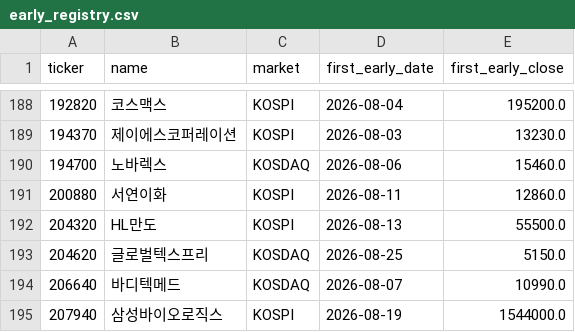
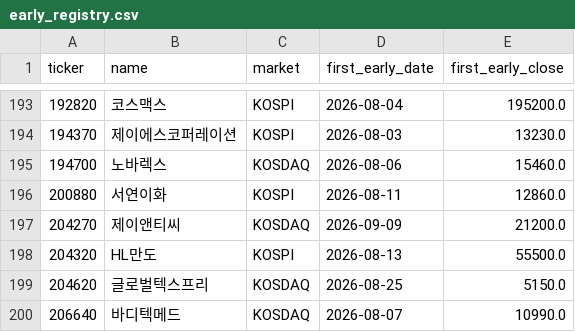
Before and after one commit to UDONGSALI/korea-stock-scanner, a CSV file: data/early_registry.csv, drawn as a sheet; only a part is shown, gaps mark what is left out; the shorter side is filled out with more unchanged rows; the diff covers the shown part only; the diff names each change by its address in the sheet, - before the commit and + after, or states it on an @@ line.

```diff
--- a/data/early_registry.csv
+++ b/data/early_registry.csv
+row 197: 204270 | 제이앤티씨 | KOSDAQ | 2026-09-09 | 21200.0
```
Also changed, not shown: 5 added rows elsewhere in this file, data/buy_tracking.csv, data/captures.csv, 9 other files.
